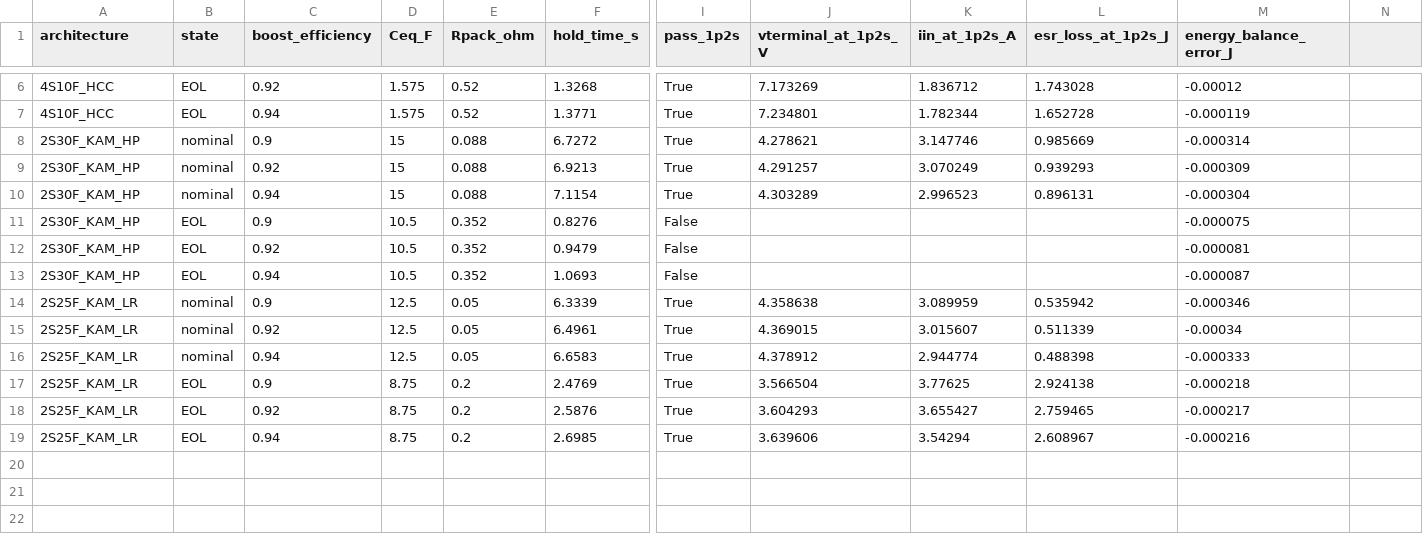
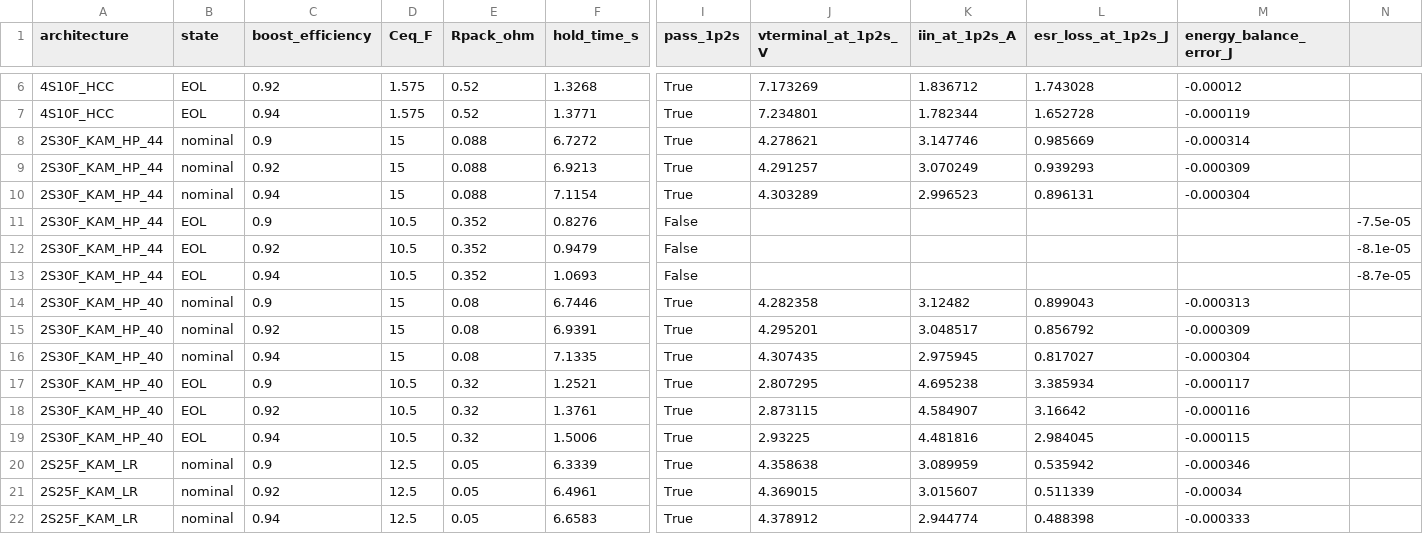
Before and after one commit to tortletortle/supercap-ups, a CSV file: research/architecture_reconciliation/results.csv, drawn as a sheet; only a part is shown, gaps mark what is left out; the shorter side is filled out with more unchanged rows; rows hold the shown columns only; the diff names each change by its address in the sheet, - before the commit and + after, or states it on an @@ line.

Commit message:
Add 40mΩ 30F HP variant results to architecture comparison

```diff
--- a/research/architecture_reconciliation/results.csv
+++ b/research/architecture_reconciliation/results.csv
-A8:A13 (architecture): 2S30F_KAM_HP
+A8:A13 (architecture): 2S30F_KAM_HP_44
-M11 (energy_balance_error_J): -0.000075
+M11 (energy_balance_error_J): (empty)
-N11: (empty)
+N11: -7.5e-05
-M12 (energy_balance_error_J): -0.000081
+M12 (energy_balance_error_J): (empty)
-N12: (empty)
+N12: -8.1e-05
-M13 (energy_balance_error_J): -0.000087
+M13 (energy_balance_error_J): (empty)
-N13: (empty)
+N13: -8.7e-05
+row 14: 2S30F_KAM_HP_40 | nominal | 0.9 | 15 | 0.08 | 6.7446 | True | 4.282358 | 3.12482 | 0.899043 | -0.000313
+row 15: 2S30F_KAM_HP_40 | nominal | 0.92 | 15 | 0.08 | 6.9391 | True | 4.295201 | 3.048517 | 0.856792 | -0.000309
+row 16: 2S30F_KAM_HP_40 | nominal | 0.94 | 15 | 0.08 | 7.1335 | True | 4.307435 | 2.975945 | 0.817027 | -0.000304
+row 17: 2S30F_KAM_HP_40 | EOL | 0.9 | 10.5 | 0.32 | 1.2521 | True | 2.807295 | 4.695238 | 3.385934 | -0.000117
+row 18: 2S30F_KAM_HP_40 | EOL | 0.92 | 10.5 | 0.32 | 1.3761 | True | 2.873115 | 4.584907 | 3.16642 | -0.000116
+row 19: 2S30F_KAM_HP_40 | EOL | 0.94 | 10.5 | 0.32 | 1.5006 | True | 2.93225 | 4.481816 | 2.984045 | -0.000115
```
